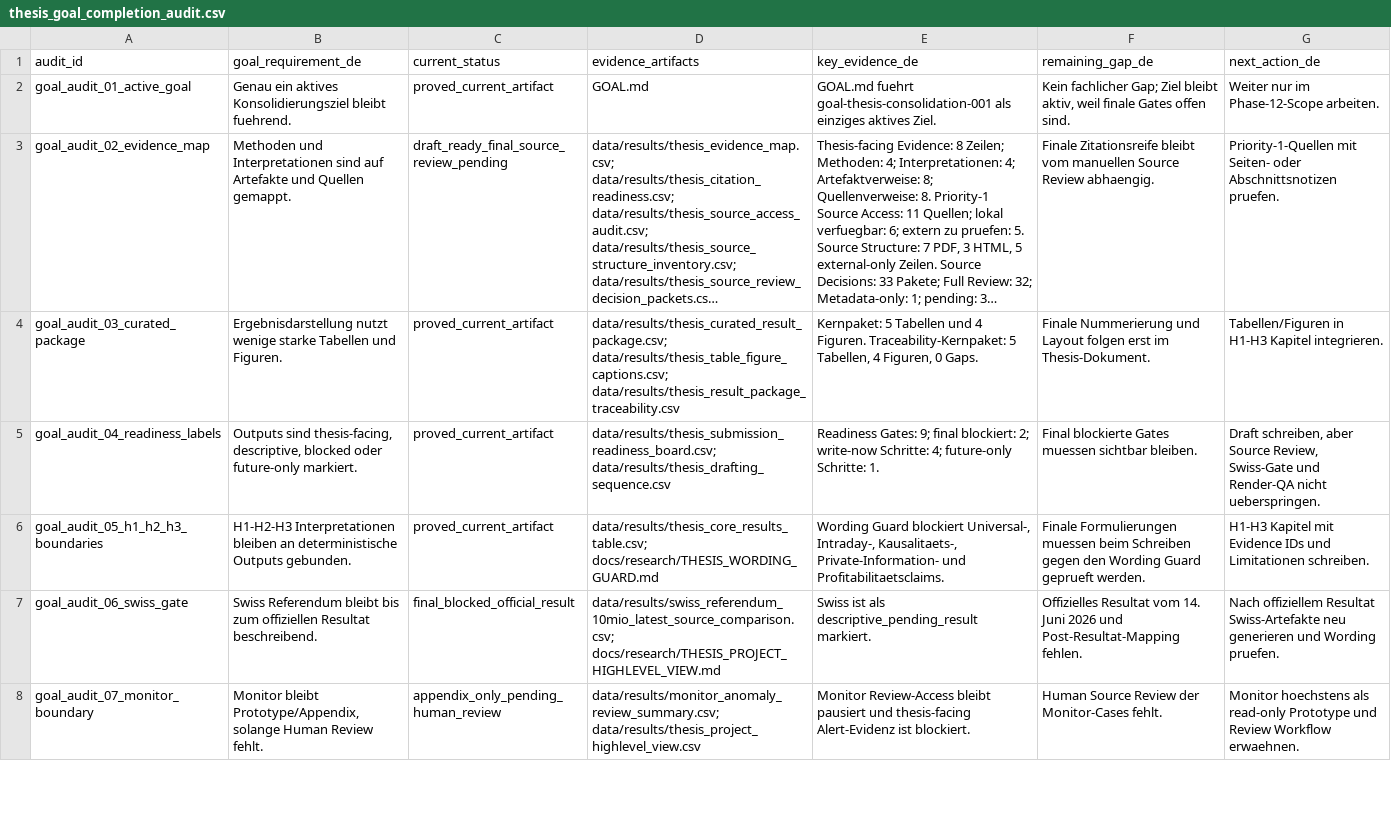
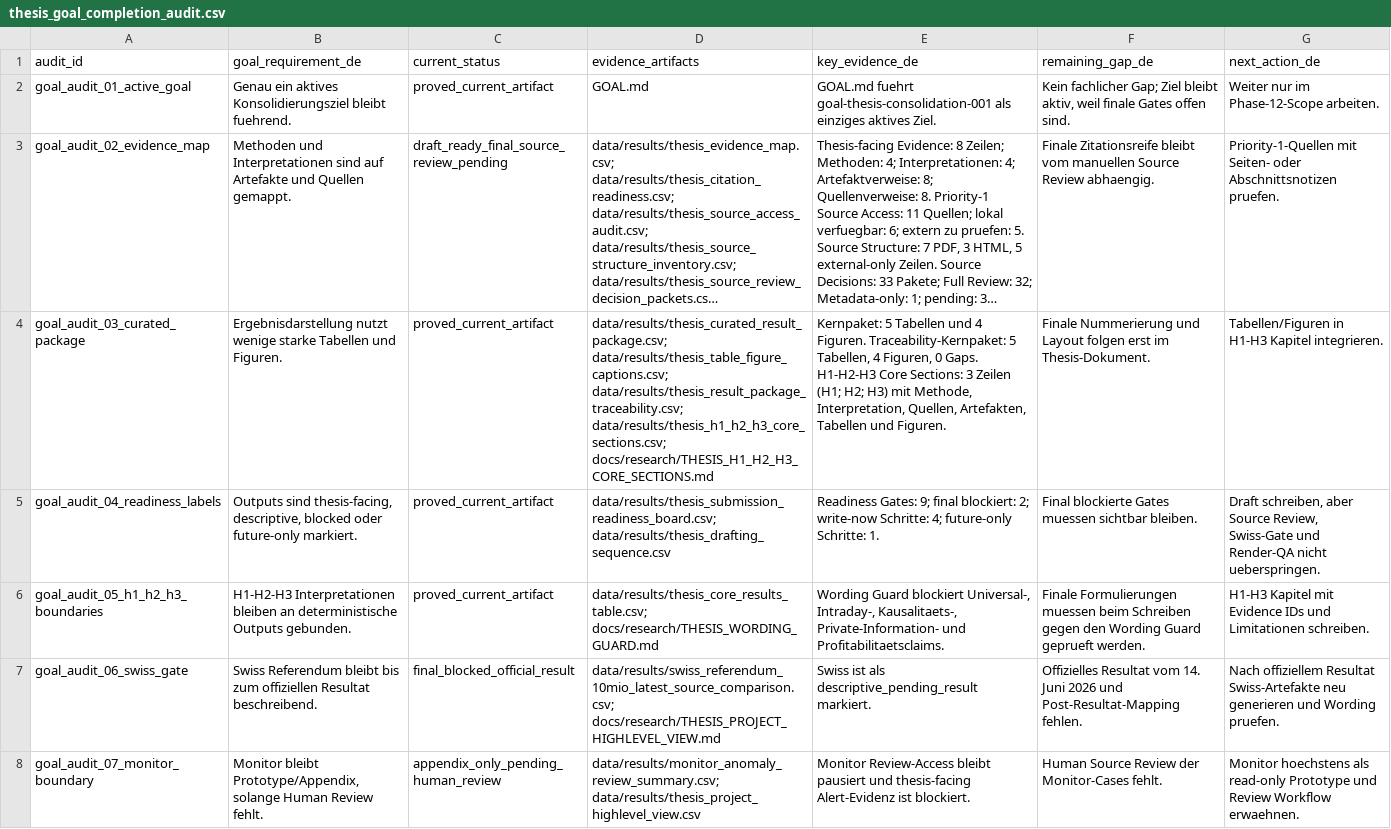
Before and after one commit to Pablozh123/multi-agent-orchestration-informational-efficiency, a CSV file: data/results/thesis_goal_completion_audit.csv, drawn as a sheet; only a part is shown; long unchanged cells end in …; the diff covers the shown part only; the diff names each change by its address in the sheet, - before the commit and + after, or states it on an @@ line.

```diff
--- a/data/results/thesis_goal_completion_audit.csv
+++ b/data/results/thesis_goal_completion_audit.csv
-D4 (evidence_artifacts): data/results/thesis_curated_result_package.csv; data/results/thesis_table_figure_captions.csv; data/results/thesis_result_package_traceability.csv
+D4 (evidence_artifacts): data/results/thesis_curated_result_package.csv; data/results/thesis_table_figure_captions.csv; data/results/thesis_result_package_traceability.csv; data/results/thesis_h1_h2_h3_core_sections.csv; docs/research/THESIS_H1_H2_H3_CORE_SECTIONS.md
-E4 (key_evidence_de): …0 Gaps.
+E4 (key_evidence_de): …0 Gaps. H1-H2-H3 Core Sections: 3 Zeilen (H1; H2; H3) mit Methode, Interpretation, Quellen, Artefakten, Tabellen und Figuren.
```
Also changed, not shown: 2 edited cells elsewhere in this file, data/results/thesis_consolidation_index.csv, 16 other files.
